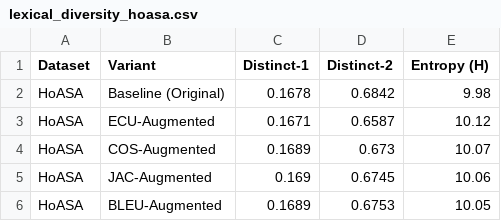
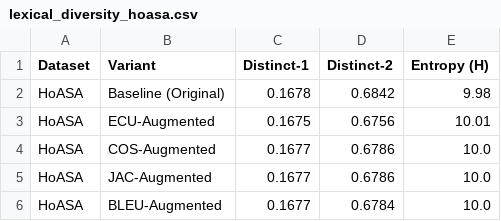
Before and after one commit to hasandwicahyono/Indonesian-Data-Augmentation, a CSV file: data/results/extended/lexical_diversity_hoasa.csv, drawn as a sheet.

```diff
--- a/data/results/extended/lexical_diversity_hoasa.csv
+++ b/data/results/extended/lexical_diversity_hoasa.csv
@@ -2,5 +2,5 @@ Dataset,Variant,Distinct-1,Distinct-2,Entropy (H)
 HoASA,Baseline (Original),0.1678,0.6842,9.98
-HoASA,ECU-Augmented,0.1671,0.6587,10.12
-HoASA,COS-Augmented,0.1689,0.673,10.07
-HoASA,JAC-Augmented,0.169,0.6745,10.06
-HoASA,BLEU-Augmented,0.1689,0.6753,10.05
+HoASA,ECU-Augmented,0.1675,0.6756,10.01
+HoASA,COS-Augmented,0.1677,0.6786,10.0
+HoASA,JAC-Augmented,0.1677,0.6786,10.0
+HoASA,BLEU-Augmented,0.1677,0.6784,10.0
```
Also changed, not shown: data/results/extended/computational_budget_efficiency.csv, data/results/extended/lexical_diversity_smsa.csv, 16 other files.
